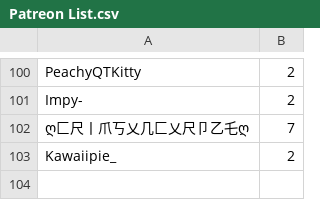
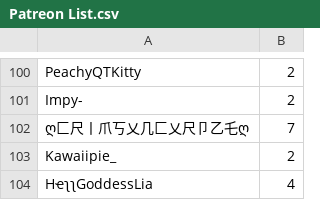
Before and after one commit to SpiritXR/Patreon-List-Manager-List, a CSV file: Patreon List.csv, drawn as a sheet; only a part is shown, gaps mark what is left out.

Commit message:
Update Patreon List.csv
re-added: HҽʅʅGoddessLia (4)

Lapsed but re-initiated with lower tier

```diff
--- a/Patreon List.csv
+++ b/Patreon List.csv
@@ -103 +103,2 @@ Impy-,2
 Kawaiipie_,2
+HҽʅʅGoddessLia,4
```
